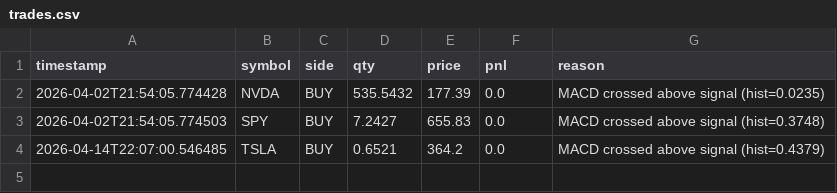
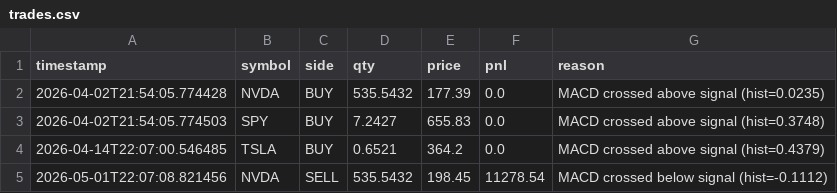
Before and after one commit to WilliamCastner/swingbot, a CSV file: logs/strategies/macd_crossover/trades.csv, drawn as a sheet; the diff names each change by its address in the sheet, - before the commit and + after, or states it on an @@ line.

```diff
--- a/logs/strategies/macd_crossover/trades.csv
+++ b/logs/strategies/macd_crossover/trades.csv
+row 5: 2026-05-01T22:07:08.821456 | NVDA | SELL | 535.5432 | 198.45 | 11278.54 | MACD crossed below signal (hist=-0.1112)
```
Also changed, not shown: logs/daily_pnl.csv, logs/strategies/20-day_breakout/pnl.csv, 12 other files.
